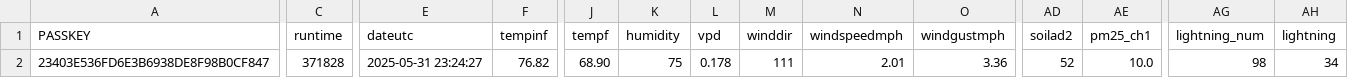
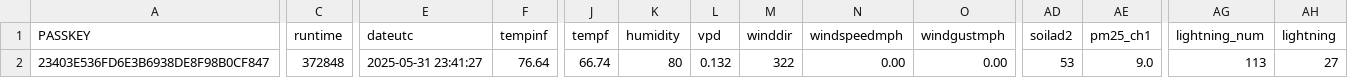
Before and after one commit to wetterzerbst/wetterdaten, a CSV file: data/live.csv, drawn as a sheet; only a part is shown, gaps mark what is left out; the diff covers the shown part only; the diff names each change by its address in the sheet, - before the commit and + after, or states it on an @@ line.

```diff
--- a/data/live.csv
+++ b/data/live.csv
-C2 (runtime): 371828
+C2 (runtime): 372848
-E2 (dateutc): 2025-05-31 23:24:27
+E2 (dateutc): 2025-05-31 23:41:27
-F2 (tempinf): 76.82
+F2 (tempinf): 76.64
-J2 (tempf): 68.90
+J2 (tempf): 66.74
-K2 (humidity): 75
+K2 (humidity): 80
-L2 (vpd): 0.178
+L2 (vpd): 0.132
-M2 (winddir): 111
+M2 (winddir): 322
-N2 (windspeedmph): 2.01
+N2 (windspeedmph): 0.00
-O2 (windgustmph): 3.36
+O2 (windgustmph): 0.00
-AD2 (soilad2): 52
+AD2 (soilad2): 53
-AE2 (pm25_ch1): 10.0
+AE2 (pm25_ch1): 9.0
-AG2 (lightning_num): 98
+AG2 (lightning_num): 113
-AH2 (lightning): 34
+AH2 (lightning): 27
```
Also changed, not shown: 3 edited cells elsewhere in this file, 2 other files.
